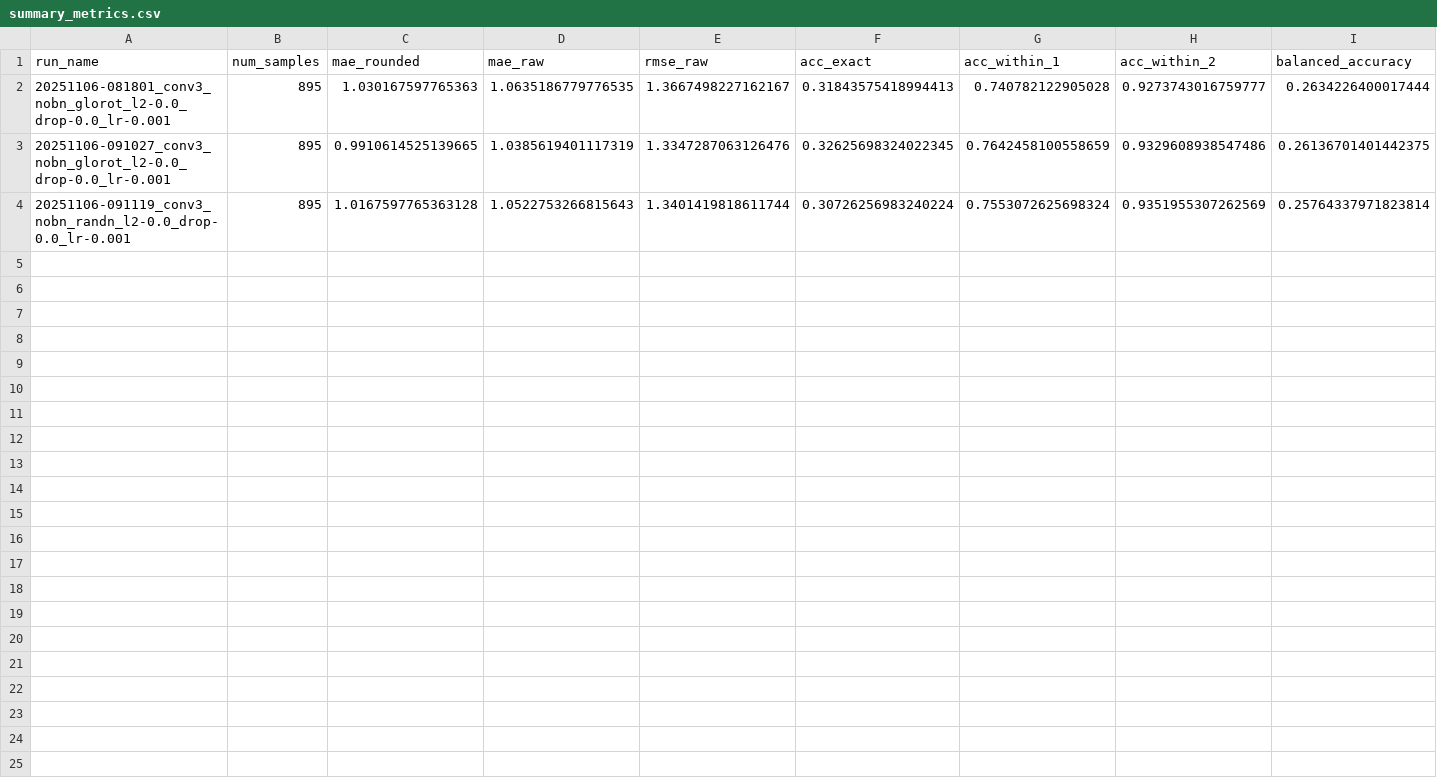
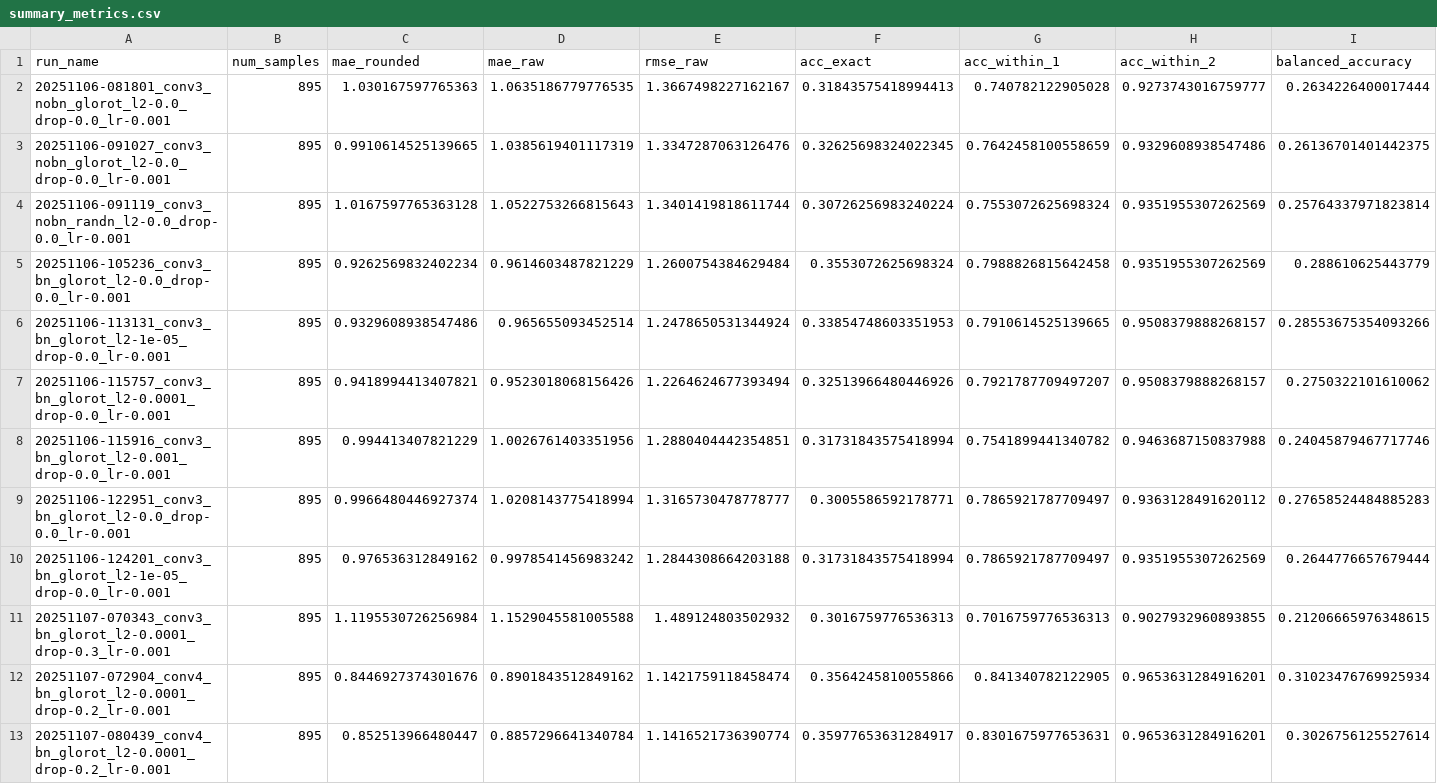
Before and after one commit to Mklami/cs559_assignment_final, a CSV file: results_homework/summary_metrics.csv, drawn as a sheet; only a part is shown; rows hold the shown columns only; the diff names each change by its address in the sheet, - before the commit and + after, or states it on an @@ line.

```diff
--- a/results_homework/summary_metrics.csv
+++ b/results_homework/summary_metrics.csv
+row 5: 20251106-105236_conv3_bn_glorot_l2-0.0_drop-0.0_lr-0.001 | 895 | 0.9262569832402234 | 0.9614603487821229 | 1.2600754384629484 | 0.3553072625698324 | 0.7988826815642458 | 0.9351955307262569 | 0.288610625443779
+row 6: 20251106-113131_conv3_bn_glorot_l2-1e-05_drop-0.0_lr-0.001 | 895 | 0.9329608938547486 | 0.965655093452514 | 1.2478650531344924 | 0.33854748603351953 | 0.7910614525139665 | 0.9508379888268157 | 0.28553675354093266
+row 7: 20251106-115757_conv3_bn_glorot_l2-0.0001_drop-0.0_lr-0.001 | 895 | 0.9418994413407821 | 0.9523018068156426 | 1.2264624677393494 | 0.32513966480446926 | 0.7921787709497207 | 0.9508379888268157 | 0.2750322101610062
+row 8: 20251106-115916_conv3_bn_glorot_l2-0.001_drop-0.0_lr-0.001 | 895 | 0.994413407821229 | 1.0026761403351956 | 1.2880404442354851 | 0.31731843575418994 | 0.7541899441340782 | 0.9463687150837988 | 0.24045879467717746
+row 9: 20251106-122951_conv3_bn_glorot_l2-0.0_drop-0.0_lr-0.001 | 895 | 0.9966480446927374 | 1.0208143775418994 | 1.3165730478778777 | 0.3005586592178771 | 0.7865921787709497 | 0.9363128491620112 | 0.27658524484885283
+row 10: 20251106-124201_conv3_bn_glorot_l2-1e-05_drop-0.0_lr-0.001 | 895 | 0.976536312849162 | 0.9978541456983242 | 1.2844308664203188 | 0.31731843575418994 | 0.7865921787709497 | 0.9351955307262569 | 0.2644776657679444
+row 11: 20251107-070343_conv3_bn_glorot_l2-0.0001_drop-0.3_lr-0.001 | 895 | 1.1195530726256984 | 1.1529045581005588 | 1.489124803502932 | 0.3016759776536313 | 0.7016759776536313 | 0.9027932960893855 | 0.21206665976348615
+row 12: 20251107-072904_conv4_bn_glorot_l2-0.0001_drop-0.2_lr-0.001 | 895 | 0.8446927374301676 | 0.8901843512849162 | 1.1421759118458474 | 0.3564245810055866 | 0.841340782122905 | 0.9653631284916201 | 0.31023476769925934
+row 13: 20251107-080439_conv4_bn_glorot_l2-0.0001_drop-0.2_lr-0.001 | 895 | 0.852513966480447 | 0.8857296641340784 | 1.1416521736390774 | 0.35977653631284917 | 0.8301675977653631 | 0.9653631284916201 | 0.3026756125527614
```
Also changed, not shown: 7 other files.
